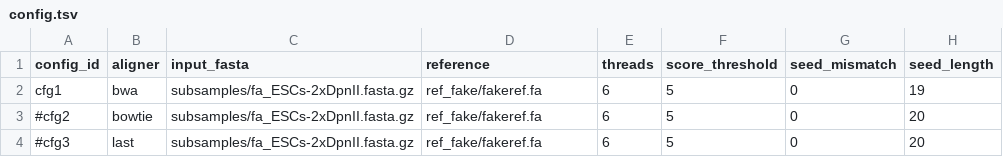
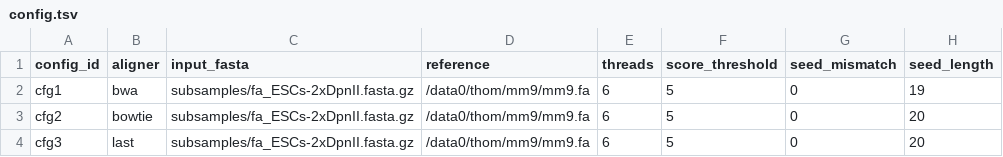
Before and after one commit to ebete/MC_HiC, a TSV file: config.tsv, drawn as a sheet; only a part is shown; the diff names each change by its address in the sheet, - before the commit and + after, or states it on an @@ line.

```diff
--- a/config.tsv
+++ b/config.tsv
-D2:D4 (reference): ref_fake/fakeref.fa
+D2:D4 (reference): /data0/thom/mm9/mm9.fa
-A3 (config_id): #cfg2
+A3 (config_id): cfg2
-A4 (config_id): #cfg3
+A4 (config_id): cfg3
```
Also changed, not shown: 3 other files.
